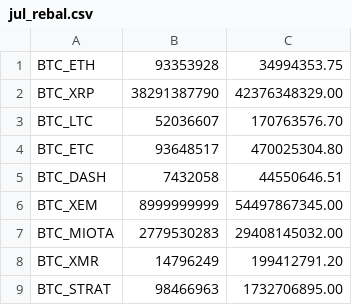
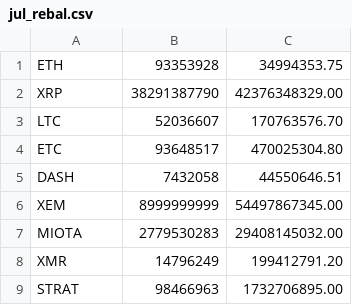
Before and after one commit to coinmetrics/bcindex, a CSV file: index-data/src/main/resources/business_rules/jul_rebal.csv, drawn as a sheet.

```diff
--- a/index-data/src/main/resources/business_rules/jul_rebal.csv
+++ b/index-data/src/main/resources/business_rules/jul_rebal.csv
@@ -1,9 +1,9 @@
-BTC_ETH,93353928,34994353.75
-BTC_XRP,38291387790,42376348329.00
-BTC_LTC,52036607,170763576.70
-BTC_ETC,93648517,470025304.80
-BTC_DASH,7432058,44550646.51
-BTC_XEM,8999999999,54497867345.00
-BTC_MIOTA,2779530283,29408145032.00
-BTC_XMR,14796249,199412791.20
-BTC_STRAT,98466963,1732706895.00
+ETH,93353928,34994353.75
+XRP,38291387790,42376348329.00
+LTC,52036607,170763576.70
+ETC,93648517,470025304.80
+DASH,7432058,44550646.51
+XEM,8999999999,54497867345.00
+MIOTA,2779530283,29408145032.00
+XMR,14796249,199412791.20
+STRAT,98466963,1732706895.00
```
Also changed, not shown: index-data/src/main/resources/business_rules/20_jul_rebal.csv, index-data/src/main/resources/business_rules/eth_jul.csv, 3 other files.
